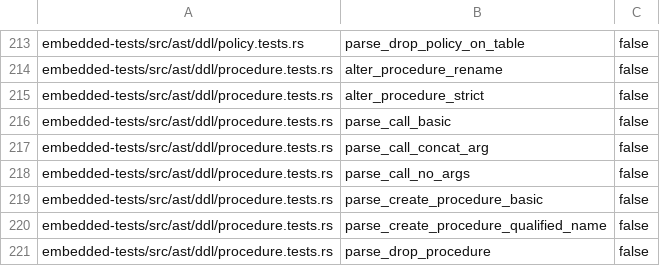
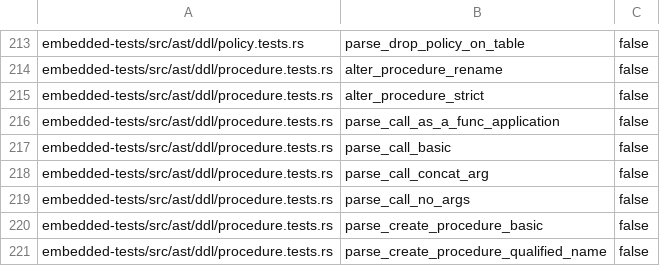
Before and after one commit to freshtonic/pg-sql, a TSV file: embedded-tests/inventory.tsv, drawn as a sheet; only a part is shown, gaps mark what is left out; the shorter side is filled out with more unchanged rows; the diff names each change by its address in the sheet, - before the commit and + after, or states it on an @@ line.

Commit message:
fix: parse CALL as gram.y's func_application
gram.y:1159 is `CallStmt: CALL func_application`. pg-sql had `CALL name (
args )` with a bare `type_function_name`, so `CALL pg_catalog.nosuch()`
and `CALL a.b.c(1)` did not parse; PostgreSQL 17.9 accepts both.

`CallStmt` holds `call: FunctionApplicationExpr`, the `func_application`
node a function table in FROM already uses: a `func_name`, which may be
schema-qualified, and a function call's arguments. `name`, `args` and the
`CallArguments` node are gone. `Statement::Call` is boxed, because the
wider node took `Statement` over its 128-byte bound. `CALL p() OVER ()`,
`CALL p() FILTER (...)`, `CALL coalesce(1, 2)`, `CALL p` and `CALL (p())`
stay errors, as in PostgreSQL.

21 forms were probed against raw_parser and all agree. Full gate: fmt,
clippy with all features, cargo test --workspace (28 targets),
embedded_inventory, flat_parity with spans, accepted_legacy_gaps and the
differential suite, unchanged at 234 files, 43456 pass, 18 skip, 0 fail.

```diff
--- a/embedded-tests/inventory.tsv
+++ b/embedded-tests/inventory.tsv
+row 216: embedded-tests/src/ast/ddl/procedure.tests.rs | parse_call_as_a_func_application | false
```
Also changed, not shown: embedded-tests/reconciliation.tsv, 4 other files.
